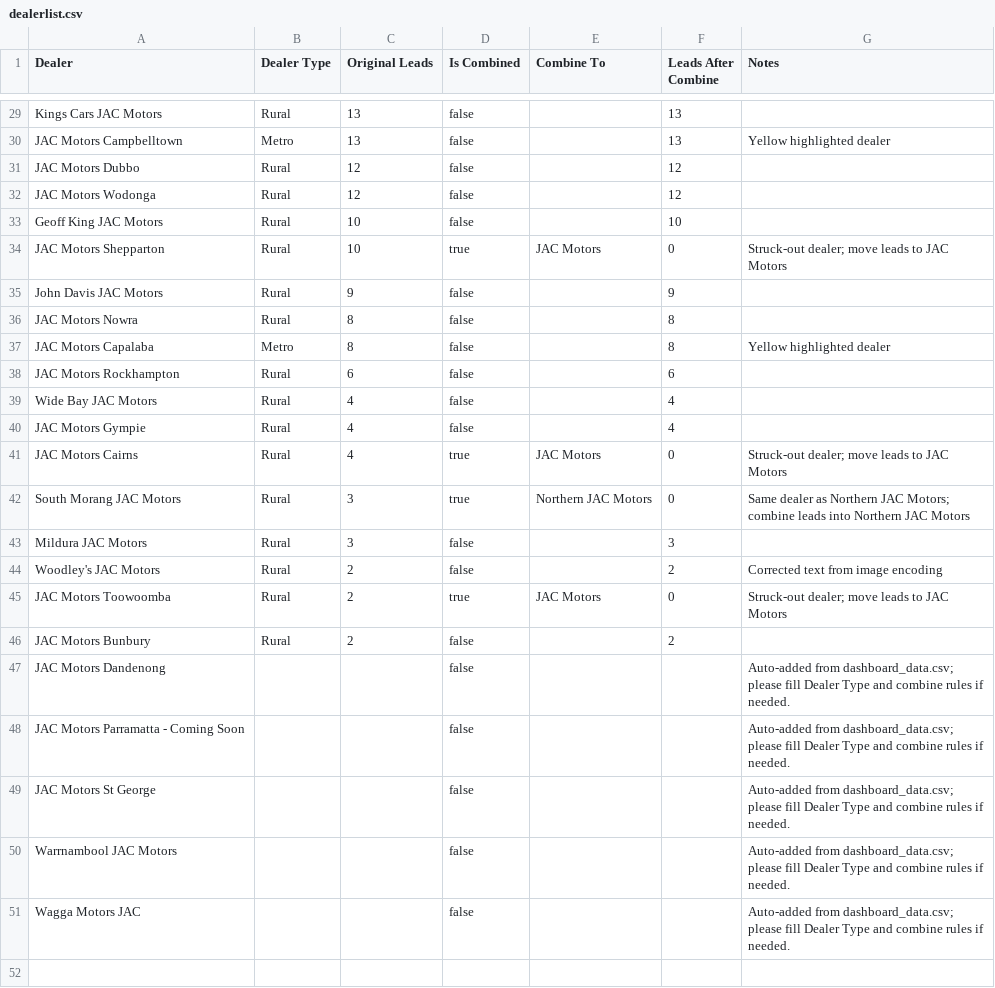
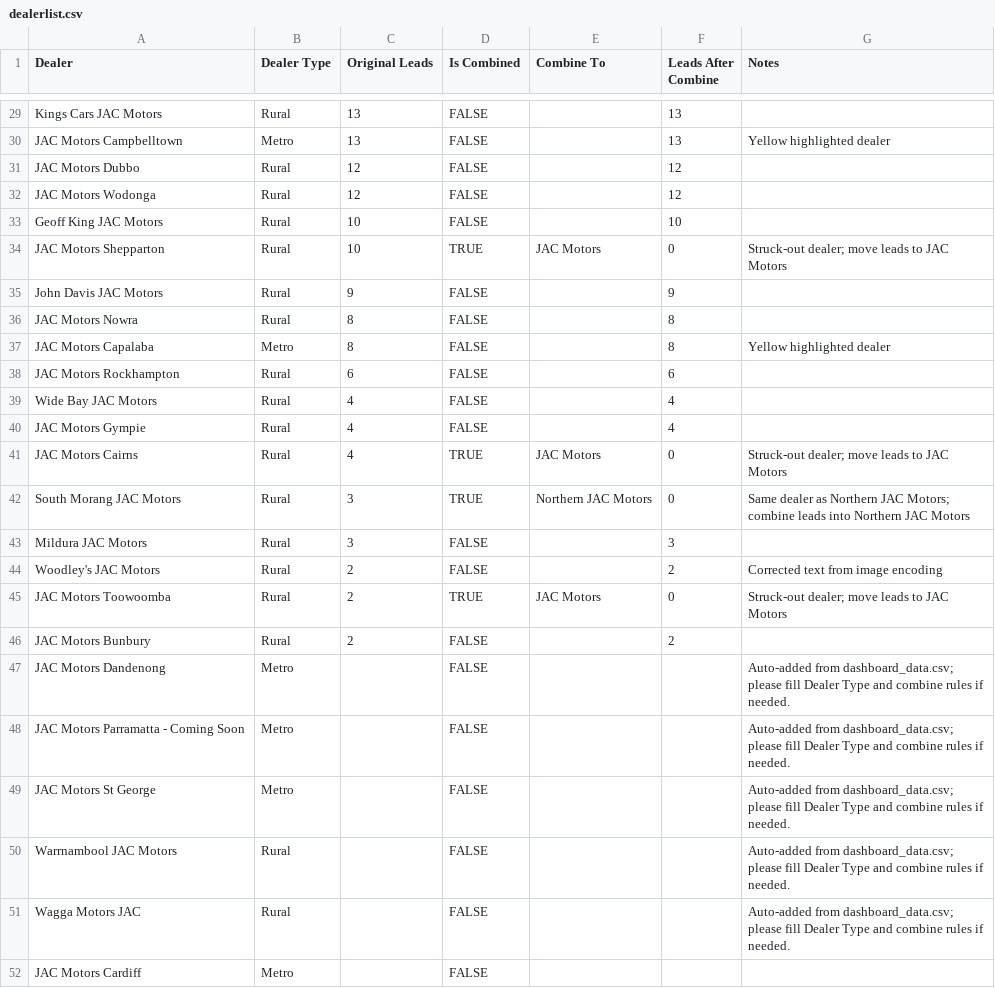
Before and after one commit to heelleennnn/Hunter, a CSV file: dealerlist.csv, drawn as a sheet; only a part is shown, gaps mark what is left out; the diff covers the shown part only; the diff names each change by its address in the sheet, - before the commit and + after, or states it on an @@ line.

```diff
--- a/dealerlist.csv
+++ b/dealerlist.csv
-D29:D33 (Is Combined): false
+D29:D33 (Is Combined): FALSE
-D34 (Is Combined): true
+D34 (Is Combined): TRUE
-D35:D40 (Is Combined): false
+D35:D40 (Is Combined): FALSE
-D41:D42 (Is Combined): true
+D41:D42 (Is Combined): TRUE
-D43:D44 (Is Combined): false
+D43:D44 (Is Combined): FALSE
-D45 (Is Combined): true
+D45 (Is Combined): TRUE
-D46:D51 (Is Combined): false
+D46:D51 (Is Combined): FALSE
-B47:B49 (Dealer Type): (empty)
+B47:B49 (Dealer Type): Metro
-B50:B51 (Dealer Type): (empty)
+B50:B51 (Dealer Type): Rural
+row 52: JAC Motors Cardiff | Metro |  | FALSE
```
Also changed, not shown: 27 edited cells elsewhere in this file, dashboard_data.csv, 2 other files.
